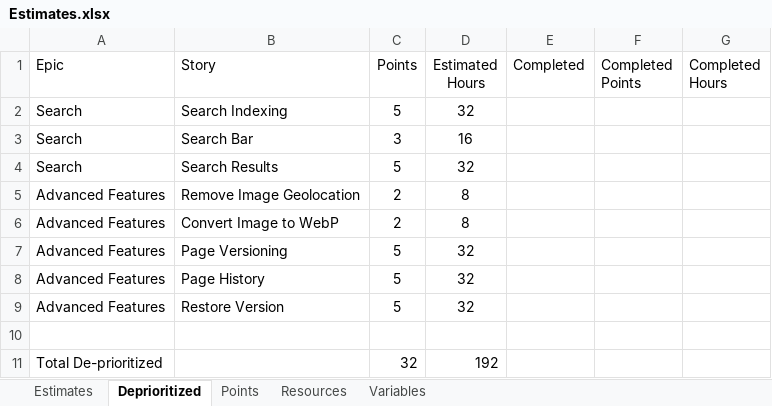
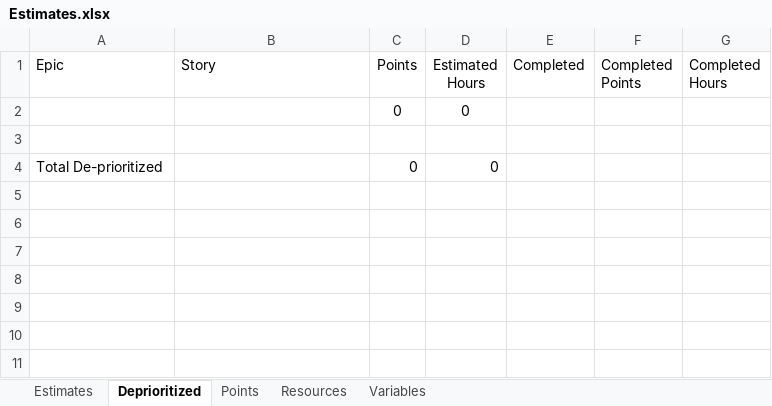
Before and after one commit to GregFinzer/BedBrigadeNational, an Excel workbook: Documentation/Design/Estimates.xlsx, sheet Deprioritized, drawn as a sheet; values as stored, in another font and other column widths than the file's, no borders; table styles not drawn; removed rows and columns are numbered as before the commit, all else as after; the diff names each change by its address in the sheet, - before the commit and + after, or states it on an @@ line.

Commit message:
Update Getting Started to include Gold License. Update Project Plan and Estimates.

```diff
--- a/Documentation/Design/Estimates.xlsx (sheet Deprioritized)
+++ b/Documentation/Design/Estimates.xlsx (sheet Deprioritized)
-row 2: Search | Search Indexing | 5 | 32
-row 3: Search | Search Bar | 3 | 16
-row 4: Search | Search Results | 5 | 32
-row 5: Advanced Features | Remove Image Geolocation | 2 | 8
-row 6: Advanced Features | Convert Image to WebP | 2 | 8
-row 7: Advanced Features | Page Versioning | 5 | 32
-row 8: Advanced Features | Page History | 5 | 32
-row 9: Advanced Features | Restore Version | 5 | 32
+row 2:  |  | 0 | 0
-C4 (Points): 32
+C4 (Points): 0
-D4 (Estimated Hours): 192
+D4 (Estimated Hours): 0
```
Also changed, not shown: sheet Estimates, sheet Resources, formulas that keep their value, 3 other files.
